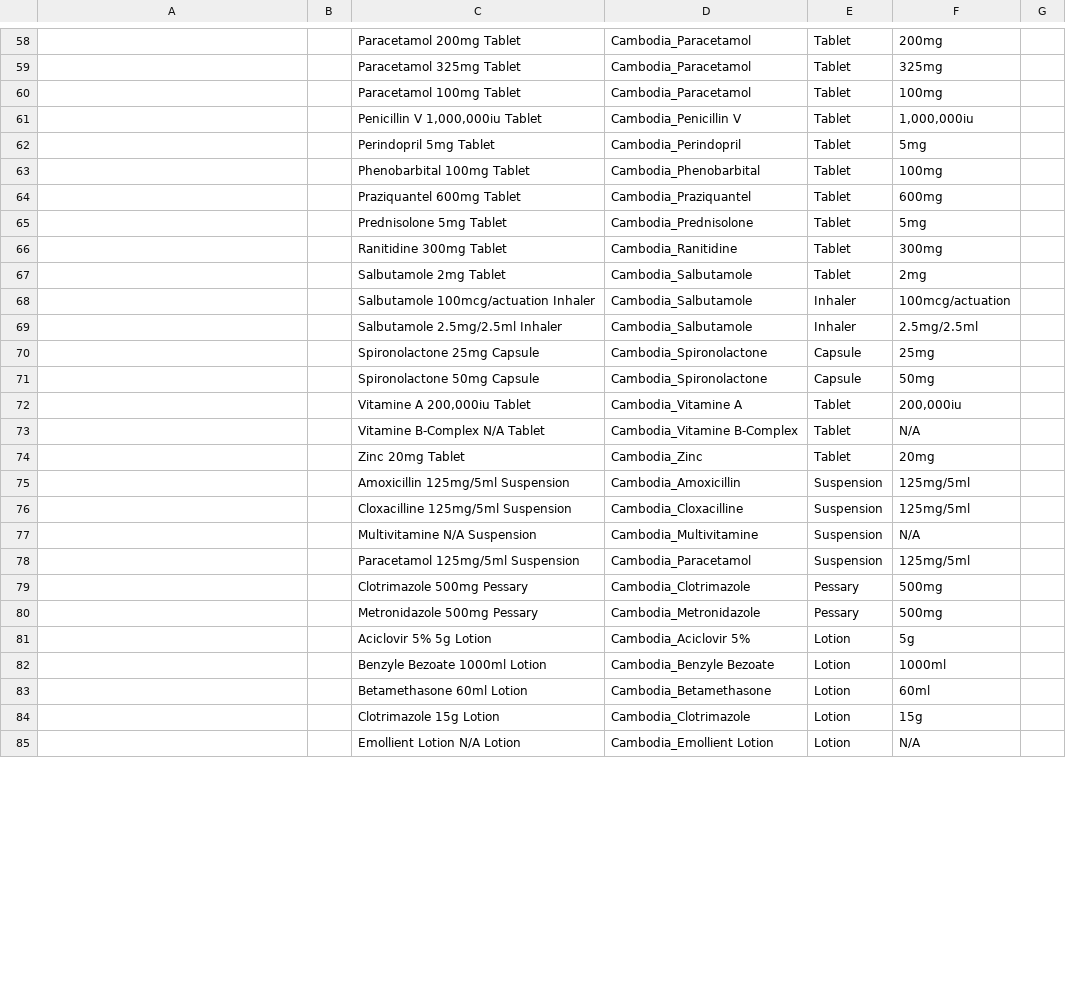
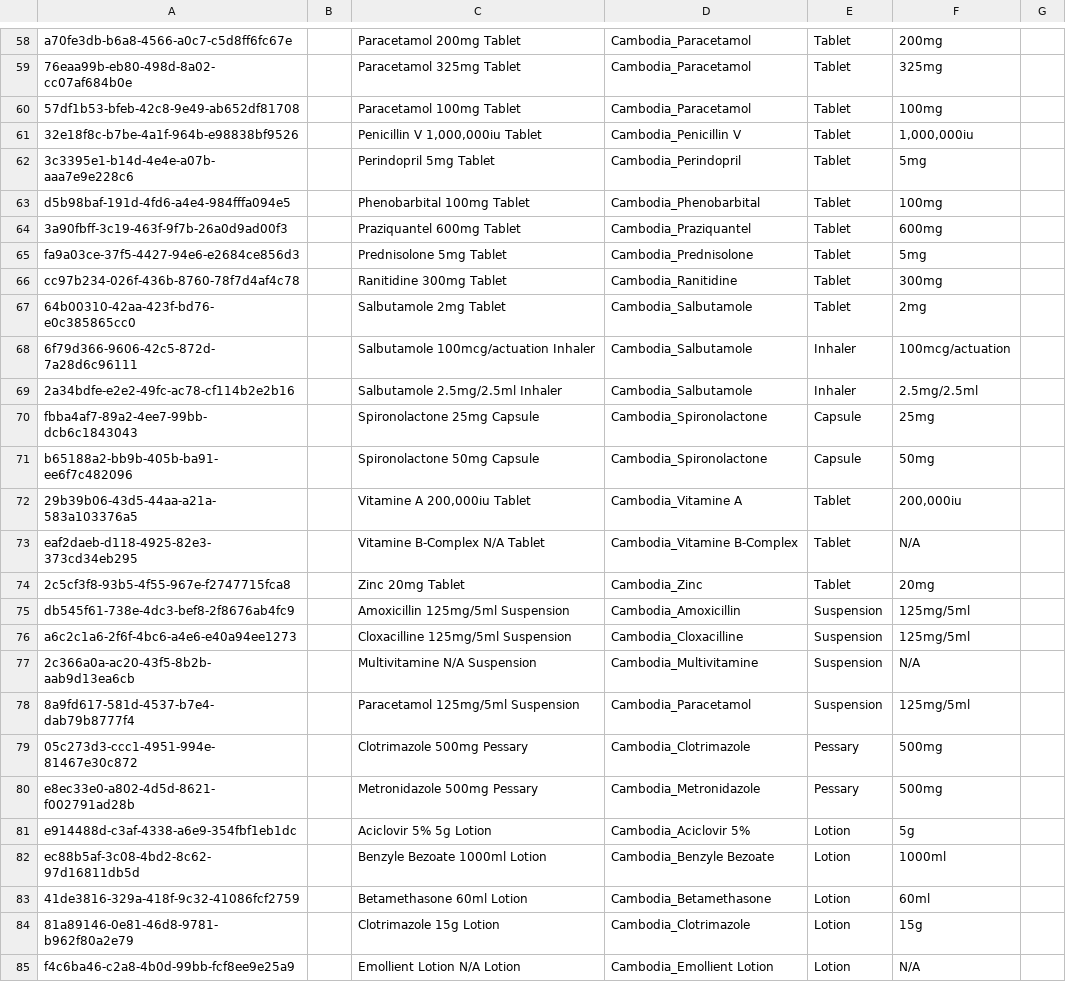
Before and after one commit to rbuisson/openmrs-config-omrs2018, a CSV file: configuration/drugs/drugs.csv, drawn as a sheet; only a part is shown, gaps mark what is left out; the diff covers the shown part only; the diff names each change by its address in the sheet, - before the commit and + after, or states it on an @@ line.

```diff
--- a/configuration/drugs/drugs.csv
+++ b/configuration/drugs/drugs.csv
-A58: (empty)
+A58: a70fe3db-b6a8-4566-a0c7-c5d8ff6fc67e
-A59: (empty)
+A59: 76eaa99b-eb80-498d-8a02-cc07af684b0e
-A60: (empty)
+A60: 57df1b53-bfeb-42c8-9e49-ab652df81708
-A61: (empty)
+A61: 32e18f8c-b7be-4a1f-964b-e98838bf9526
-A62: (empty)
+A62: 3c3395e1-b14d-4e4e-a07b-aaa7e9e228c6
-A63: (empty)
+A63: d5b98baf-191d-4fd6-a4e4-984fffa094e5
-A64: (empty)
+A64: 3a90fbff-3c19-463f-9f7b-26a0d9ad00f3
-A65: (empty)
+A65: fa9a03ce-37f5-4427-94e6-e2684ce856d3
-A66: (empty)
+A66: cc97b234-026f-436b-8760-78f7d4af4c78
-A67: (empty)
+A67: 64b00310-42aa-423f-bd76-e0c385865cc0
-A68: (empty)
+A68: 6f79d366-9606-42c5-872d-7a28d6c96111
-A69: (empty)
+A69: 2a34bdfe-e2e2-49fc-ac78-cf114b2e2b16
-A70: (empty)
+A70: fbba4af7-89a2-4ee7-99bb-dcb6c1843043
-A71: (empty)
+A71: b65188a2-bb9b-405b-ba91-ee6f7c482096
-A72: (empty)
+A72: 29b39b06-43d5-44aa-a21a-583a103376a5
-A73: (empty)
+A73: eaf2daeb-d118-4925-82e3-373cd34eb295
-A74: (empty)
+A74: 2c5cf3f8-93b5-4f55-967e-f2747715fca8
-A75: (empty)
+A75: db545f61-738e-4dc3-bef8-2f8676ab4fc9
-A76: (empty)
+A76: a6c2c1a6-2f6f-4bc6-a4e6-e40a94ee1273
-A77: (empty)
+A77: 2c366a0a-ac20-43f5-8b2b-aab9d13ea6cb
-A78: (empty)
+A78: 8a9fd617-581d-4537-b7e4-dab79b8777f4
-A79: (empty)
+A79: 05c273d3-ccc1-4951-994e-81467e30c872
-A80: (empty)
+A80: e8ec33e0-a802-4d5d-8621-f002791ad28b
-A81: (empty)
+A81: e914488d-c3af-4338-a6e9-354fbf1eb1dc
-A82: (empty)
+A82: ec88b5af-3c08-4bd2-8c62-97d16811db5d
-A83: (empty)
+A83: 41de3816-329a-418f-9c32-41086fcf2759
-A84: (empty)
+A84: 81a89146-0e81-46d8-9781-b962f80a2e79
-A85: (empty)
+A85: f4c6ba46-c2a8-4b0d-99bb-fcf8ee9e25a9
```
Also changed, not shown: 87 edited cells elsewhere in this file.
